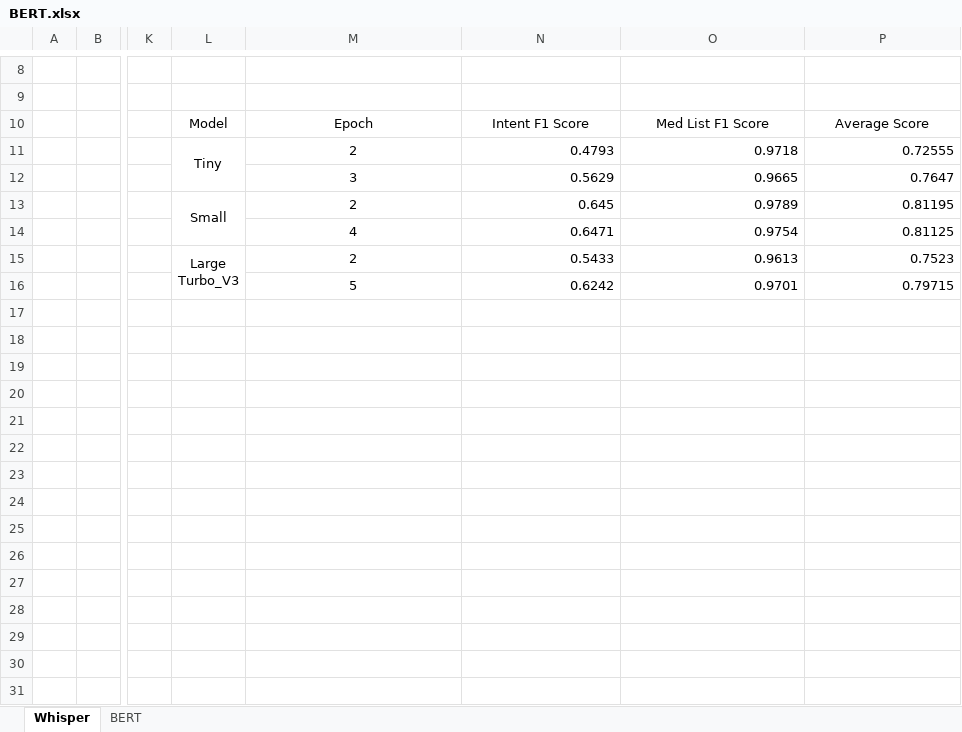
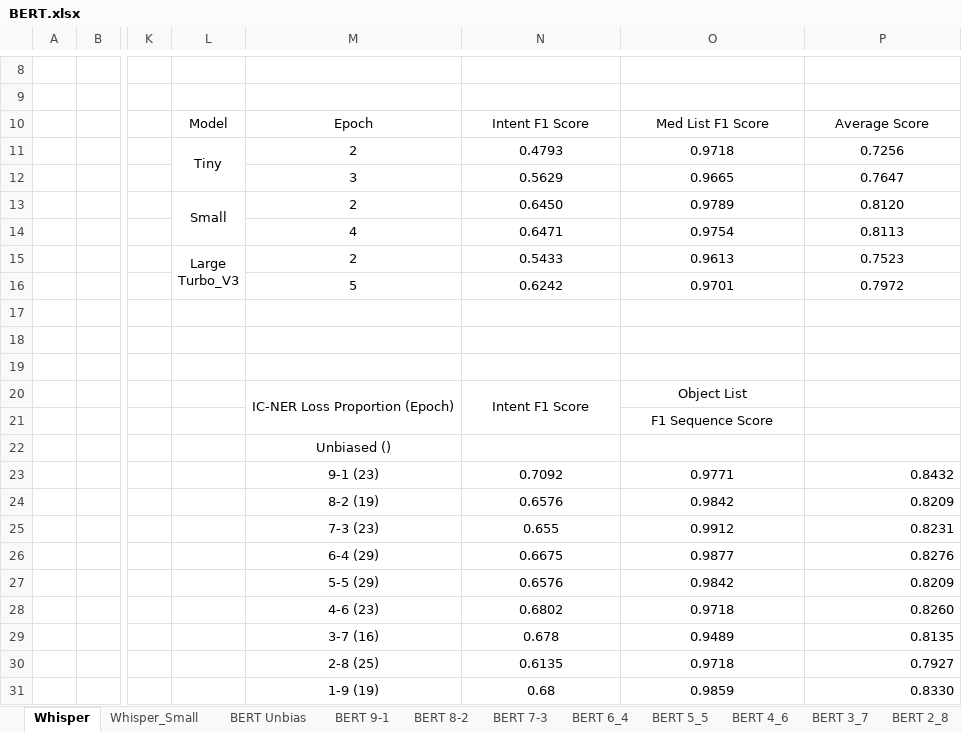
Before and after one commit to borisPMC/Household_Robot, an Excel workbook: legacy_codes/Intent_Prediction/past_results/20250421/BERT.xlsx, sheet Whisper, drawn as a sheet; only a part is shown, gaps mark what is left out; values as stored, in another font and other column widths than the file's, no borders; rows hold the shown columns only; the diff names each change by its address in the sheet, - before the commit and + after, or states it on an @@ line.

Commit message:
adjusted BERT

```diff
--- a/legacy_codes/Intent_Prediction/past_results/20250421/BERT.xlsx (sheet Whisper)
+++ b/legacy_codes/Intent_Prediction/past_results/20250421/BERT.xlsx (sheet Whisper)
-sheet tab: BERT
+sheet tab: BERT Unbias
+sheet tab: Whisper_Small
+sheet tab: BERT 9-1
+sheet tab: BERT 8-2
+sheet tab: BERT 7-3
+sheet tab: BERT 6_4
+sheet tab: BERT 5_5
+sheet tab: BERT 4_6
+sheet tab: BERT 3_7
+sheet tab: BERT 2_8
-N11:P16 alignment: right
+N11:P16 alignment: center
-P11: 0.72555
+P11: 0.7256
-N13: 0.645
+N13: 0.6450
-P13: 0.81195
+P13: 0.8120
-P14: 0.81125
+P14: 0.8113
-P16: 0.79715
+P16: 0.7972
-M20: (empty)
+M20: IC-NER Loss Proportion (Epoch)
+M20:M21 merged
-N20: (empty)
+N20: Intent F1 Score
+N20:N21 merged
-O20: (empty)
+O20: Object List
+row 21:  |  |  |  |  |  | F1 Sequence Score
+row 22:  |  |  |  | Unbiased ()
+row 23:  |  |  |  | 9-1 (23) | 0.7092 | 0.9771 | 0.8432
+row 24:  |  |  |  | 8-2 (19) | 0.6576 | 0.9842 | 0.8209
+row 25:  |  |  |  | 7-3 (23) | 0.655 | 0.9912 | 0.8231
+row 26:  |  |  |  | 6-4 (29) | 0.6675 | 0.9877 | 0.8276
+row 27:  |  |  |  | 5-5 (29) | 0.6576 | 0.9842 | 0.8209
+row 28:  |  |  |  | 4-6 (23) | 0.6802 | 0.9718 | 0.8260
+row 29:  |  |  |  | 3-7 (16) | 0.678 | 0.9489 | 0.8135
+row 30:  |  |  |  | 2-8 (25) | 0.6135 | 0.9718 | 0.7927
+row 31:  |  |  |  | 1-9 (19) | 0.68 | 0.9859 | 0.8330
```
Also changed, not shown: sheet BERT Unbias, other sheet tabs, charts or pictures, 4 other files.
